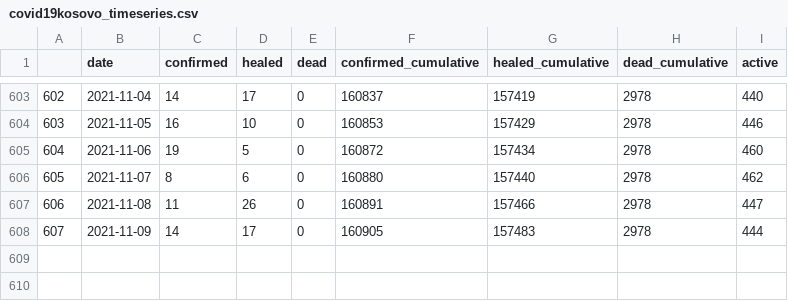
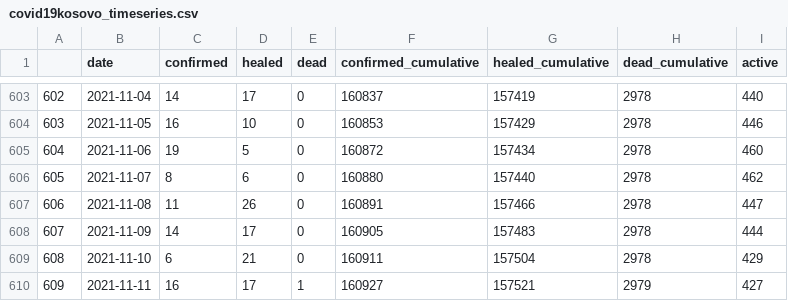
Before and after one commit to KushtrimVisoka/datasets, a CSV file: covid19kosovo_timeseries.csv, drawn as a sheet; only a part is shown, gaps mark what is left out.

```diff
--- a/covid19kosovo_timeseries.csv
+++ b/covid19kosovo_timeseries.csv
@@ -608 +608,3 @@
 "607",2021-11-09,14,17,0,160905,157483,2978,444
+"608",2021-11-10,6,21,0,160911,157504,2978,429
+"609",2021-11-11,16,17,1,160927,157521,2979,427
```
Also changed, not shown: covid19kosovo_timeseries_municipality.csv, 1 other file.
